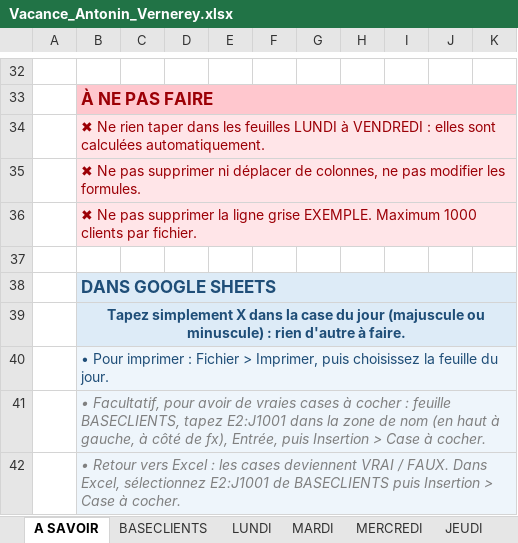
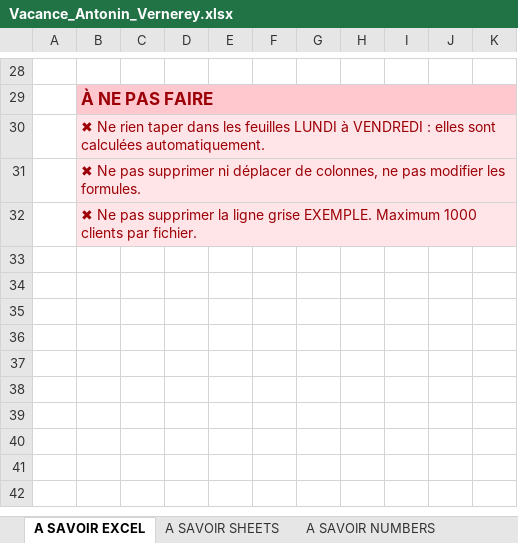
Before and after one commit to Littlebonnet/Vacance_Alpagel, an Excel workbook: Vacance_Antonin_Vernerey.xlsx, sheet A SAVOIR EXCEL, drawn as a sheet; only a part is shown, gaps mark what is left out; values as stored, in another font and other column widths than the file's, no borders; removed rows and columns are numbered as before the commit, all else as after; the diff covers the shown part only; the diff names each change by its address in the sheet, - before the commit and + after, or states it on an @@ line.

```diff
--- a/Vacance_Antonin_Vernerey.xlsx (sheet A SAVOIR EXCEL)
+++ b/Vacance_Antonin_Vernerey.xlsx (sheet A SAVOIR EXCEL)
-sheet tab: A SAVOIR
+sheet tab: A SAVOIR EXCEL
+sheet tab: A SAVOIR SHEETS
+sheet tab: A SAVOIR NUMBERS
-row 37: (empty)
-row 38:  | DANS GOOGLE SHEETS
-row 39:  | Tapez simplement X dans la case du jour (majuscule ou minuscule) : rien d'autre à faire.
-row 40:  | • Pour imprimer : Fichier > Imprimer, puis choisissez la feuille du jour.
-row 41:  | • Facultatif, pour avoir de vraies cases à cocher : feuille BASECLIENTS, tapez E2:J1001 dans la zone de nom (en haut à gauche, à côté de fx), Entrée, puis Insertion > Case à cocher.
-row 42:  | • Retour vers Excel : les cases deviennent VRAI / FAUX. Dans Excel, sélectionnez E2:J1001 de BASECLIENTS puis Insertion > Case à cocher.
```
Also changed, not shown: 4 added rows, 8 removed rows, 11 edited cells and cell formats elsewhere in this sheet, formulas that keep their value, Vacance_Christophe_Jacquemin.xlsx, Vacance_Franck_Garcin.xlsx, 17 other files.
